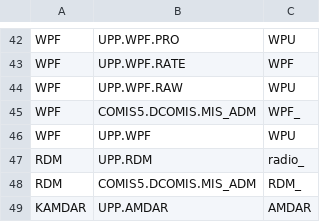
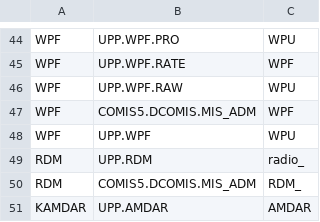
Before and after one commit to SeryLee/meatdata-analyze-program, a CSV file: src/main/resources/CSVFolder/OBSD.csv (was src/main/resources/CSVFolder/DATA.OBSD.csv), drawn as a sheet; only a part is shown, gaps mark what is left out; the diff covers the shown part only.

```diff
--- a/src/main/resources/CSVFolder/DATA.OBSD.csv
+++ b/src/main/resources/CSVFolder/OBSD.csv
@@ -44,3 +46,3 @@ WPF,UPP.WPF.RATE,WPF
 WPF,UPP.WPF.RAW,WPU
-WPF,COMIS5.DCOMIS.MIS_ADM,WPF_
+WPF,COMIS5.DCOMIS.MIS_ADM,WPF
 WPF,UPP.WPF,WPU
```
Also changed, not shown: 5 added rows, 3 removed rows and 8 edited cells elsewhere in this file, src/main/resources/CSVFolder/FCT.csv, src/main/resources/CSVFolder/MODL.csv, 14 other files.
